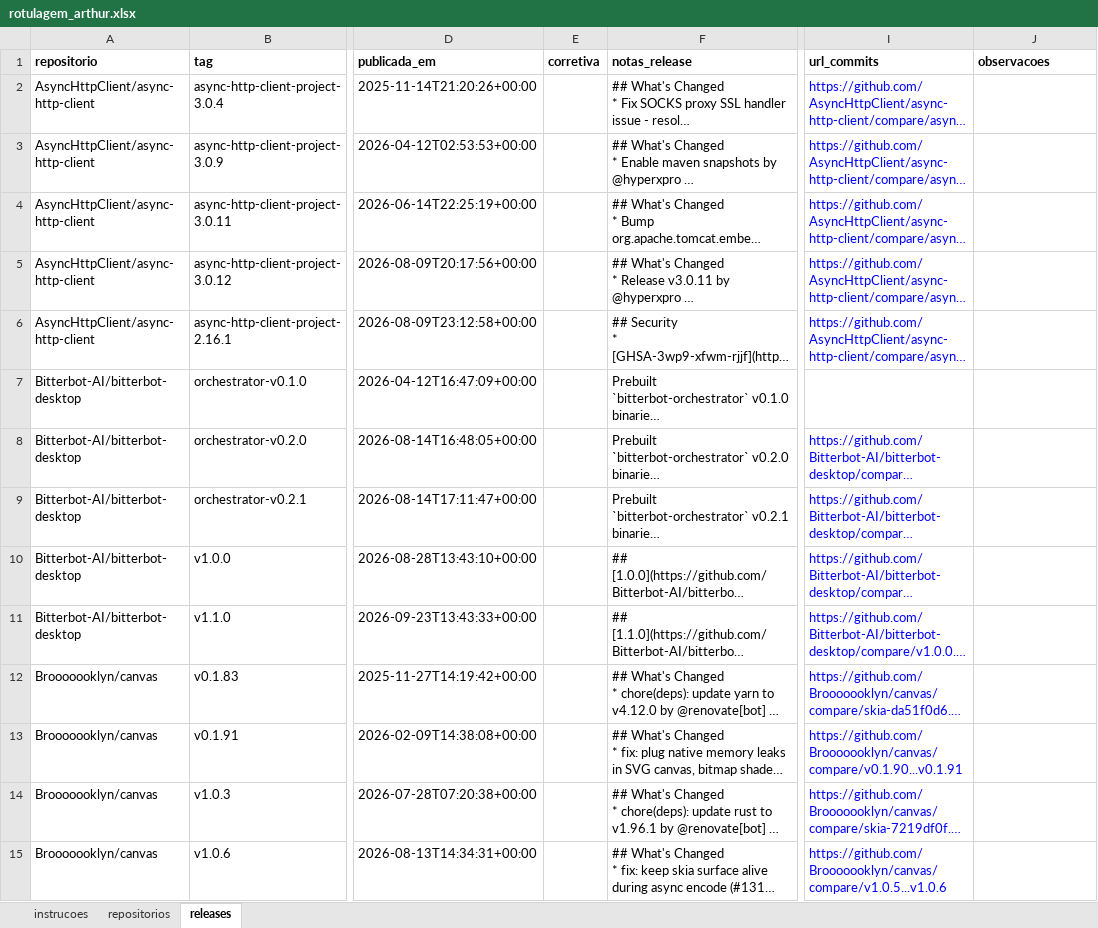
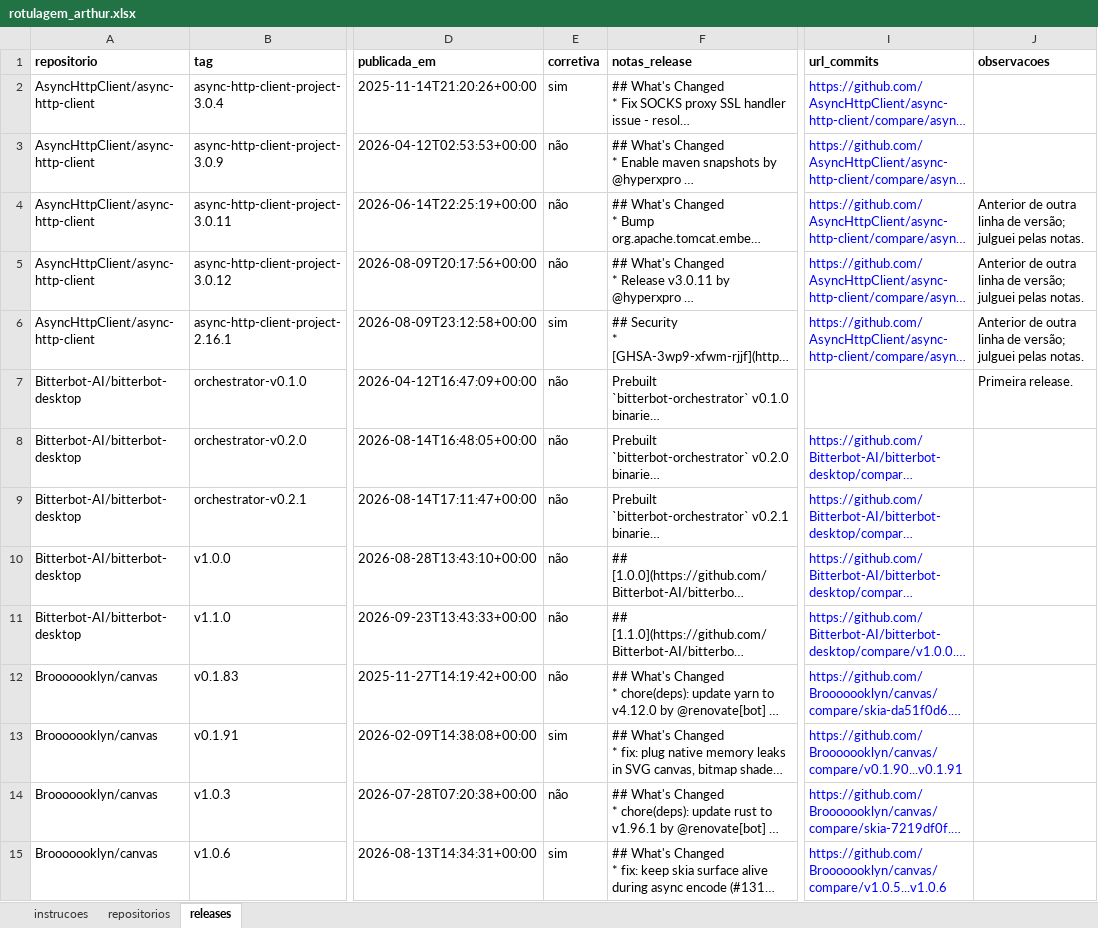
Before and after one commit to Lab-Experimentao/Lab03-MineracaoMetricasDora, an Excel workbook: dados/validacao/rotulagem_arthur.xlsx, sheet releases, drawn as a sheet; only a part is shown, gaps mark what is left out; long unchanged cells end in …; values as stored, in another font and other column widths than the file's, no borders; the diff covers the shown part only; the diff names each change by its address in the sheet, - before the commit and + after, or states it on an @@ line.

Commit message:
#17 rotulagem independente da amostra-ouro (arthur)

```diff
--- a/dados/validacao/rotulagem_arthur.xlsx (sheet releases)
+++ b/dados/validacao/rotulagem_arthur.xlsx (sheet releases)
-E2 (corretiva): (empty)
+E2 (corretiva): sim
-E3:E5 (corretiva): (empty)
+E3:E5 (corretiva): não
-J4:J6 (observacoes): (empty)
+J4:J6 (observacoes): Anterior de outra linha de versão; julguei pelas notas.
-E6 (corretiva): (empty)
+E6 (corretiva): sim
-E7:E12 (corretiva): (empty)
+E7:E12 (corretiva): não
-J7 (observacoes): (empty)
+J7 (observacoes): Primeira release.
-E13 (corretiva): (empty)
+E13 (corretiva): sim
-E14 (corretiva): (empty)
+E14 (corretiva): não
-E15 (corretiva): (empty)
+E15 (corretiva): sim
```
Also changed, not shown: 320 edited cells elsewhere in this sheet, sheet repositorios.
